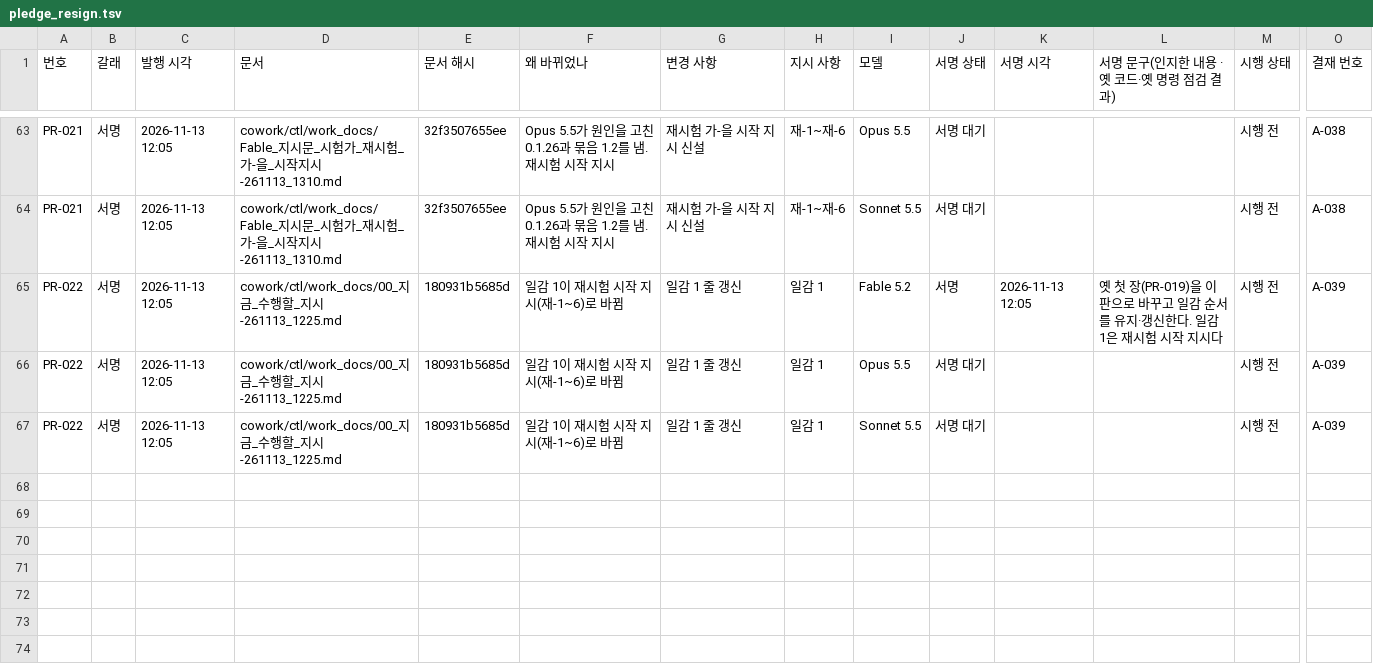
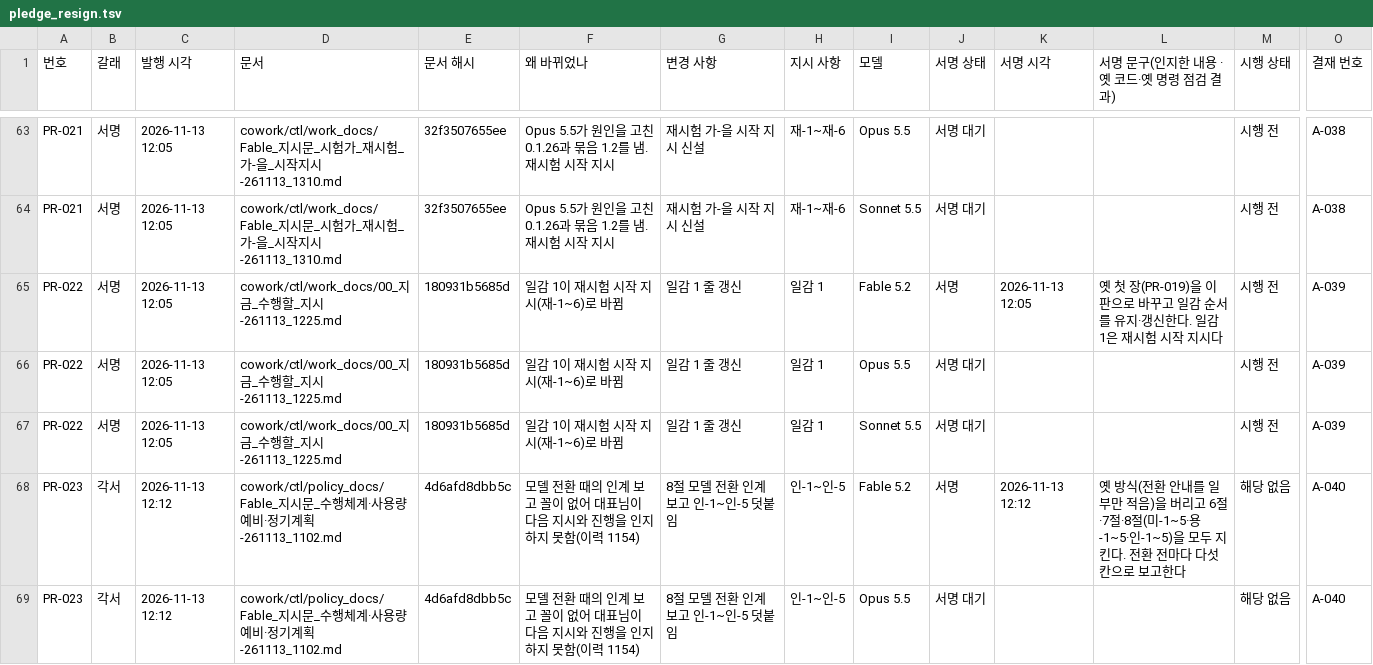
Before and after one commit to Kimsoowhan/hiven-ai-site, a TSV file: cowork/ctl/pledge_resign.tsv, drawn as a sheet; only a part is shown, gaps mark what is left out; rows hold the shown columns only; the diff covers the shown part only; the diff names each change by its address in the sheet, - before the commit and + after, or states it on an @@ line.

```diff
--- a/cowork/ctl/pledge_resign.tsv
+++ b/cowork/ctl/pledge_resign.tsv
+row 68: PR-023 | 각서 | 2026-11-13 12:12 | cowork/ctl/policy_docs/Fable_지시문_수행체계·사용량예비·정기계획-261113_1102.md | 4d6afd8dbb5c | 모델 전환 때의 인계 보고 꼴이 없어 대표님이 다음 지시와 진행을 인지하지 못함(이력 1154) | 8절 모델 전환 인계 보고 인-1~인-5 덧붙임 | 인-1~인-5 | Fable 5.2 | 서명 | 2026-11-13 12:12 | 옛 방식(전환 안내를 일부만 적음)을 버리고 6절·7절·8절(미-1~5·용-1~5·인-1~5)을 모두 지킨다. 전환 전마다 다섯 칸으로 보고한다 | 해당 없음 | A-040
+row 69: PR-023 | 각서 | 2026-11-13 12:12 | cowork/ctl/policy_docs/Fable_지시문_수행체계·사용량예비·정기계획-261113_1102.md | 4d6afd8dbb5c | 모델 전환 때의 인계 보고 꼴이 없어 대표님이 다음 지시와 진행을 인지하지 못함(이력 1154) | 8절 모델 전환 인계 보고 인-1~인-5 덧붙임 | 인-1~인-5 | Opus 5.5 | 서명 대기 |  |  | 해당 없음 | A-040
```
Also changed, not shown: 1 added row and 4 edited cells elsewhere in this file, cowork/ctl/approval_line.tsv, cowork/ctl/command_ledger.tsv, 13 other files.
